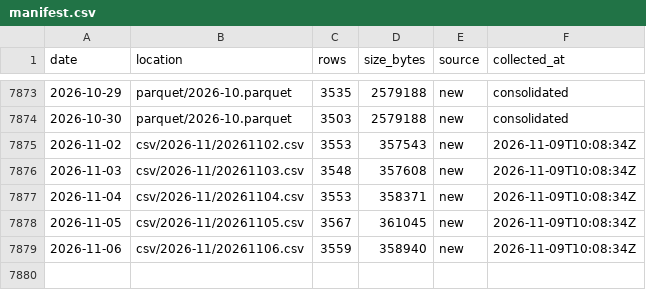
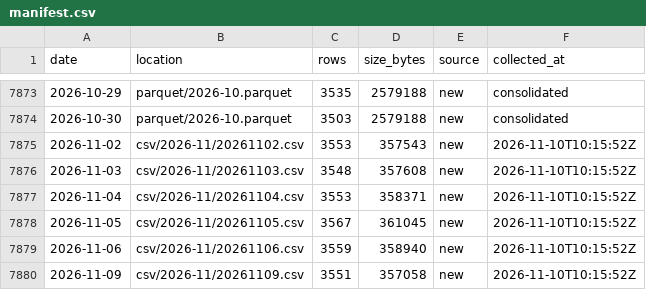
Before and after one commit to floyds1995/Auto-Index-Constituents-Tracker, a CSV file: NSE/RawDataOHLCV/manifest.csv, drawn as a sheet; only a part is shown, gaps mark what is left out.

```diff
--- a/NSE/RawDataOHLCV/manifest.csv
+++ b/NSE/RawDataOHLCV/manifest.csv
@@ -7874,6 +7874,7 @@ date,location,rows,size_bytes,source,collected_at
 2026-10-30,parquet/2026-10.parquet,3503,2579188,new,consolidated
-2026-11-02,csv/2026-11/20261102.csv,3553,357543,new,2026-11-09T10:08:34Z
-2026-11-03,csv/2026-11/20261103.csv,3548,357608,new,2026-11-09T10:08:34Z
-2026-11-04,csv/2026-11/20261104.csv,3553,358371,new,2026-11-09T10:08:34Z
-2026-11-05,csv/2026-11/20261105.csv,3567,361045,new,2026-11-09T10:08:34Z
-2026-11-06,csv/2026-11/20261106.csv,3559,358940,new,2026-11-09T10:08:34Z
+2026-11-02,csv/2026-11/20261102.csv,3553,357543,new,2026-11-10T10:15:52Z
+2026-11-03,csv/2026-11/20261103.csv,3548,357608,new,2026-11-10T10:15:52Z
+2026-11-04,csv/2026-11/20261104.csv,3553,358371,new,2026-11-10T10:15:52Z
+2026-11-05,csv/2026-11/20261105.csv,3567,361045,new,2026-11-10T10:15:52Z
+2026-11-06,csv/2026-11/20261106.csv,3559,358940,new,2026-11-10T10:15:52Z
+2026-11-09,csv/2026-11/20261109.csv,3551,357058,new,2026-11-10T10:15:52Z
```
Also changed, not shown: 2 other files.
